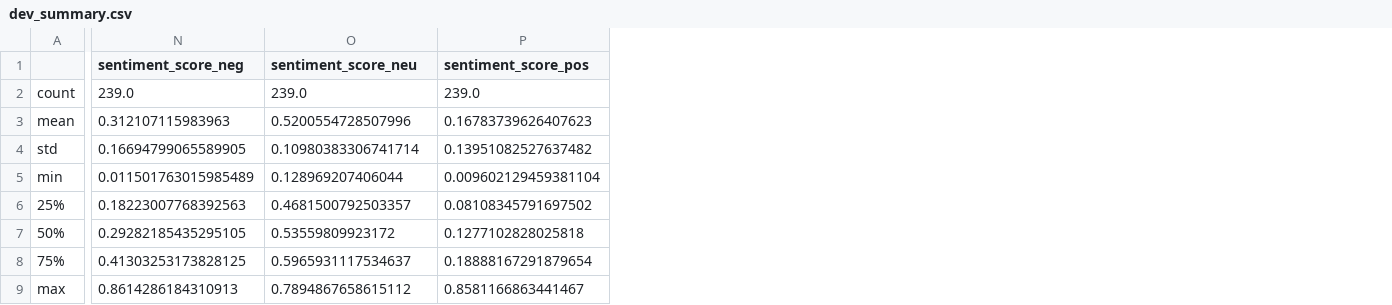
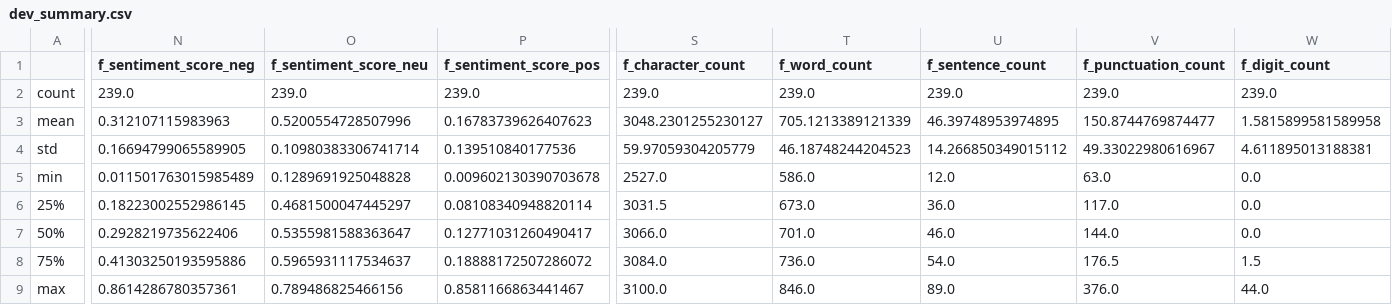
Before and after one commit to daanbrugmans/ru-text-and-multimedia-mining-23-24, a CSV file: Assignments/Assignment 4/data/dev_summary.csv, drawn as a sheet; only a part is shown, gaps mark what is left out; the diff covers the shown part only; the diff names each change by its address in the sheet, - before the commit and + after, or states it on an @@ line.

```diff
--- a/Assignments/Assignment 4/data/dev_summary.csv
+++ b/Assignments/Assignment 4/data/dev_summary.csv
+column S (f_character_count), rows 2-9: 239.0 | 3048.2301255230127 | 59.97059304205779 | 2527.0 | 3031.5 | 3066.0 | 3084.0 | 3100.0
+column T (f_word_count), rows 2-9: 239.0 | 705.1213389121339 | 46.18748244204523 | 586.0 | 673.0 | 701.0 | 736.0 | 846.0
+column U (f_sentence_count), rows 2-9: 239.0 | 46.39748953974895 | 14.266850349015112 | 12.0 | 36.0 | 46.0 | 54.0 | 89.0
+column V (f_punctuation_count), rows 2-9: 239.0 | 150.8744769874477 | 49.33022980616967 | 63.0 | 117.0 | 144.0 | 176.5 | 376.0
+column W (f_digit_count), rows 2-9: 239.0 | 1.5815899581589958 | 4.611895013188381 | 0.0 | 0.0 | 0.0 | 1.5 | 44.0
-N1: sentiment_score_neg
+N1: f_sentiment_score_neg
-O1: sentiment_score_neu
+O1: f_sentiment_score_neu
-P1: sentiment_score_pos
+P1: f_sentiment_score_pos
-P4 (f_sentiment_score_pos): 0.13951082527637482
+P4 (f_sentiment_score_pos): 0.139510840177536
-O5 (f_sentiment_score_neu): 0.128969207406044
+O5 (f_sentiment_score_neu): 0.1289691925048828
-P5 (f_sentiment_score_pos): 0.009602129459381104
+P5 (f_sentiment_score_pos): 0.009602130390703678
-N6 (f_sentiment_score_neg): 0.18223007768392563
+N6 (f_sentiment_score_neg): 0.18223002552986145
-O6 (f_sentiment_score_neu): 0.4681500792503357
+O6 (f_sentiment_score_neu): 0.4681500047445297
-P6 (f_sentiment_score_pos): 0.08108345791697502
+P6 (f_sentiment_score_pos): 0.08108340948820114
-N7 (f_sentiment_score_neg): 0.29282185435295105
+N7 (f_sentiment_score_neg): 0.2928219735622406
-O7 (f_sentiment_score_neu): 0.53559809923172
+O7 (f_sentiment_score_neu): 0.5355981588363647
-P7 (f_sentiment_score_pos): 0.1277102828025818
+P7 (f_sentiment_score_pos): 0.12771031260490417
-N8 (f_sentiment_score_neg): 0.41303253173828125
+N8 (f_sentiment_score_neg): 0.41303250193595886
-P8 (f_sentiment_score_pos): 0.18888167291879654
+P8 (f_sentiment_score_pos): 0.18888172507286072
-N9 (f_sentiment_score_neg): 0.8614286184310913
+N9 (f_sentiment_score_neg): 0.8614286780357361
-O9 (f_sentiment_score_neu): 0.7894867658615112
+O9 (f_sentiment_score_neu): 0.789486825466156
```
Also changed, not shown: 35 added columns and 14 edited cells elsewhere in this file, Assignments/Assignment 4/data/train_summary.csv, 4 other files.
